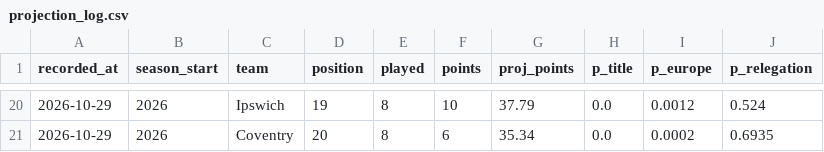
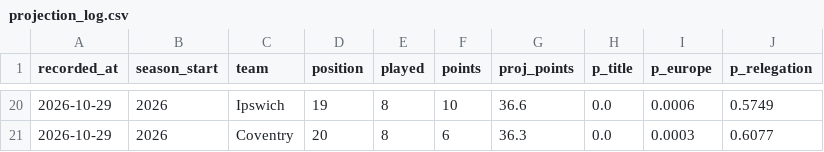
Before and after one commit to Slzyyy/epl-match-predictor, a CSV file: predictions/projection_log.csv, drawn as a sheet; only a part is shown, gaps mark what is left out; the diff covers the shown part only.

```diff
--- a/predictions/projection_log.csv
+++ b/predictions/projection_log.csv
@@ -20,2 +20,2 @@ recorded_at,season_start,team,position,played,points,proj_points,p_title,p_europ
-2026-10-29,2026,Ipswich,19,8,10,37.79,0.0,0.0012,0.524
-2026-10-29,2026,Coventry,20,8,6,35.34,0.0,0.0002,0.6935
+2026-10-29,2026,Ipswich,19,8,10,36.6,0.0,0.0006,0.5749
+2026-10-29,2026,Coventry,20,8,6,36.3,0.0,0.0003,0.6077
```
Also changed, not shown: 3 added rows, 3 removed rows and 56 edited cells elsewhere in this file.
